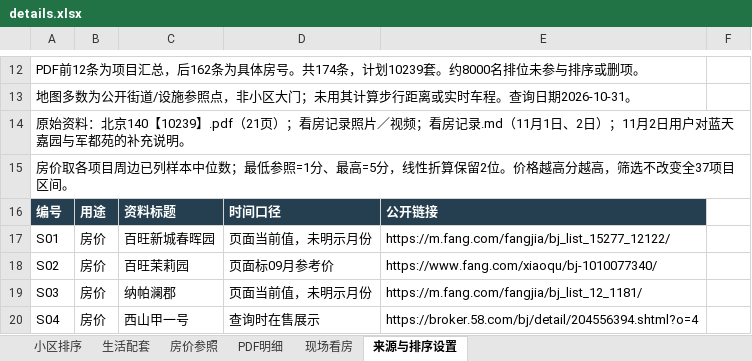
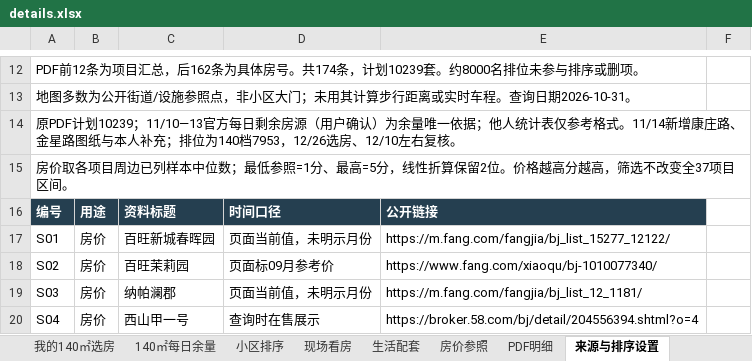
Before and after one commit to 768-web/beijing-home-review, an Excel workbook: details.xlsx, sheet 来源与排序设置, drawn as a sheet; only a part is shown, gaps mark what is left out; values as stored, in another font and other column widths than the file's, no borders; table styles not drawn; the diff names each change by its address in the sheet, - before the commit and + after, or states it on an @@ line.

Commit message:
更新140档官方余量、大兴优先方案及户型图
余量仅采用11月10日至13日官方每日汇总；他人表格仅参考格式。本人140档排位7953，12月26日选房、12月10日左右复核。新增康庄路与金星路图纸，补充长辛店取舍；网页新增个人跟踪，Excel新增两表并保留原评分。未给官方叫号时不预测；无视频和原始PDF链接。

```diff
--- a/details.xlsx (sheet 来源与排序设置)
+++ b/details.xlsx (sheet 来源与排序设置)
+sheet tab: 我的140㎡选房
+sheet tab: 140㎡每日余量
@@ sheet tab order changed: 我的140㎡选房 | 140㎡每日余量 | 小区排序 | 现场看房 | 生活配套 | 房价参照 | PDF明细 | 来源与排序设置 @@
-A14: 原始资料：北京140【10239】.pdf（21页）；看房记录照片／视频；看房记录.md（11月1日、2日）；11月2日用户对蓝天嘉园与军都苑的补充说明。
+A14: 原PDF计划10239；11/10—13官方每日剩余房源（用户确认）为余量唯一依据；他人统计表仅参考格式。11/14新增康庄路、金星路图纸与本人补充；排位为140档7953，12/26选房、12/10左右复核。
```
Also changed, not shown: sheet 现场看房, sheet 小区排序, charts or pictures, 27 other files.
